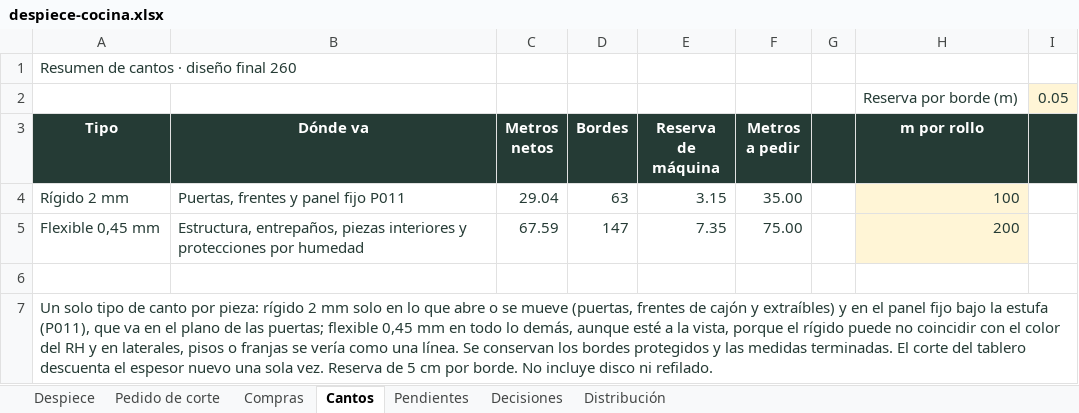
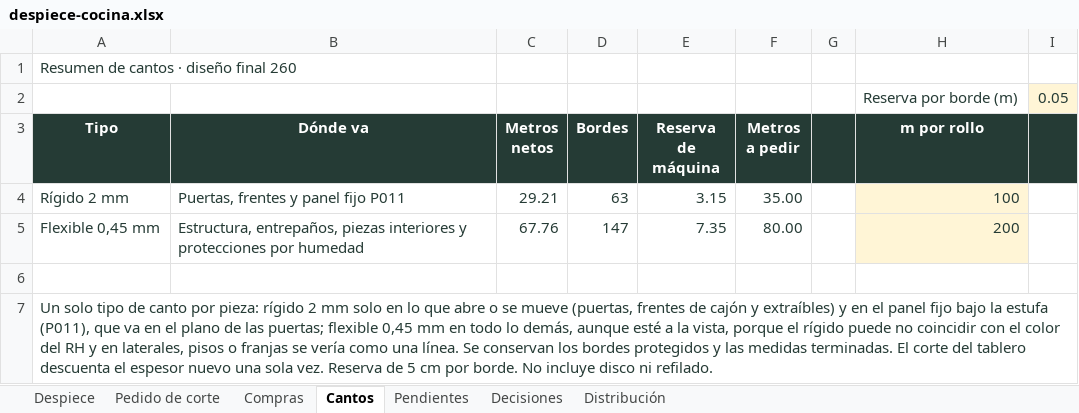
Before and after one commit to williamppmm/espacios-3d, an Excel workbook: despiece-cocina.xlsx, sheet Cantos, drawn as a sheet; values as stored, in another font and other column widths than the file's, no borders; the diff names each change by its address in the sheet, - before the commit and + after, or states it on an @@ line.

```diff
--- a/despiece-cocina.xlsx (sheet Cantos)
+++ b/despiece-cocina.xlsx (sheet Cantos)
-C4 (Metros netos): 29.04
+C4 (Metros netos): 29.21
-C5 (Metros netos): 67.59
+C5 (Metros netos): 67.76
-F5 (Metros a pedir): 75.00
+F5 (Metros a pedir): 80.00
```
Also changed, not shown: sheet Pedido de corte, sheet Distribución, sheet Despiece, sheet Decisiones, sheet Pendientes, sheet Compras, compras-proyecto.xlsx, cortes-madecentro-RH15-Cartagena-medidas-finales.xlsx, 9 other files.
